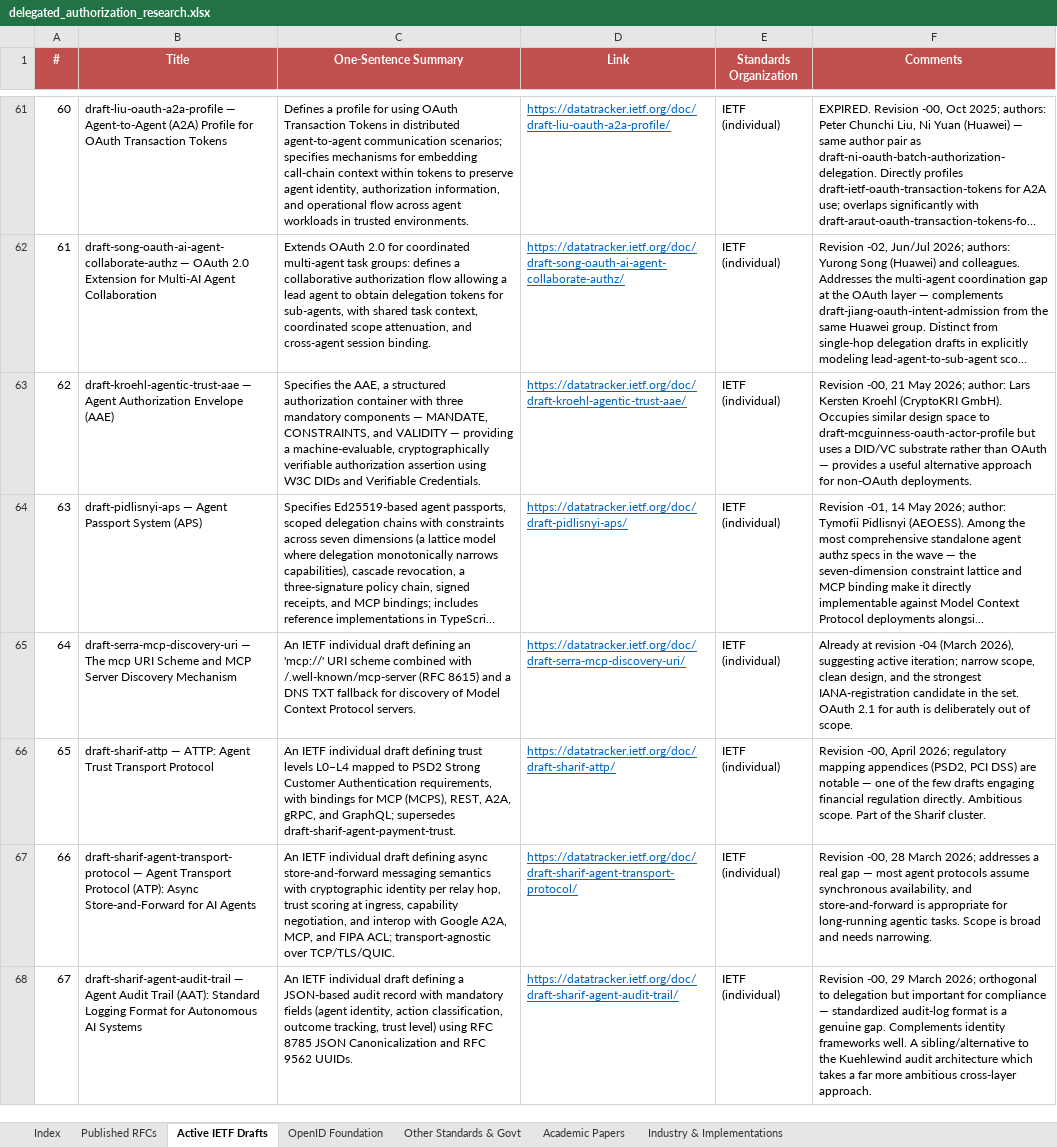
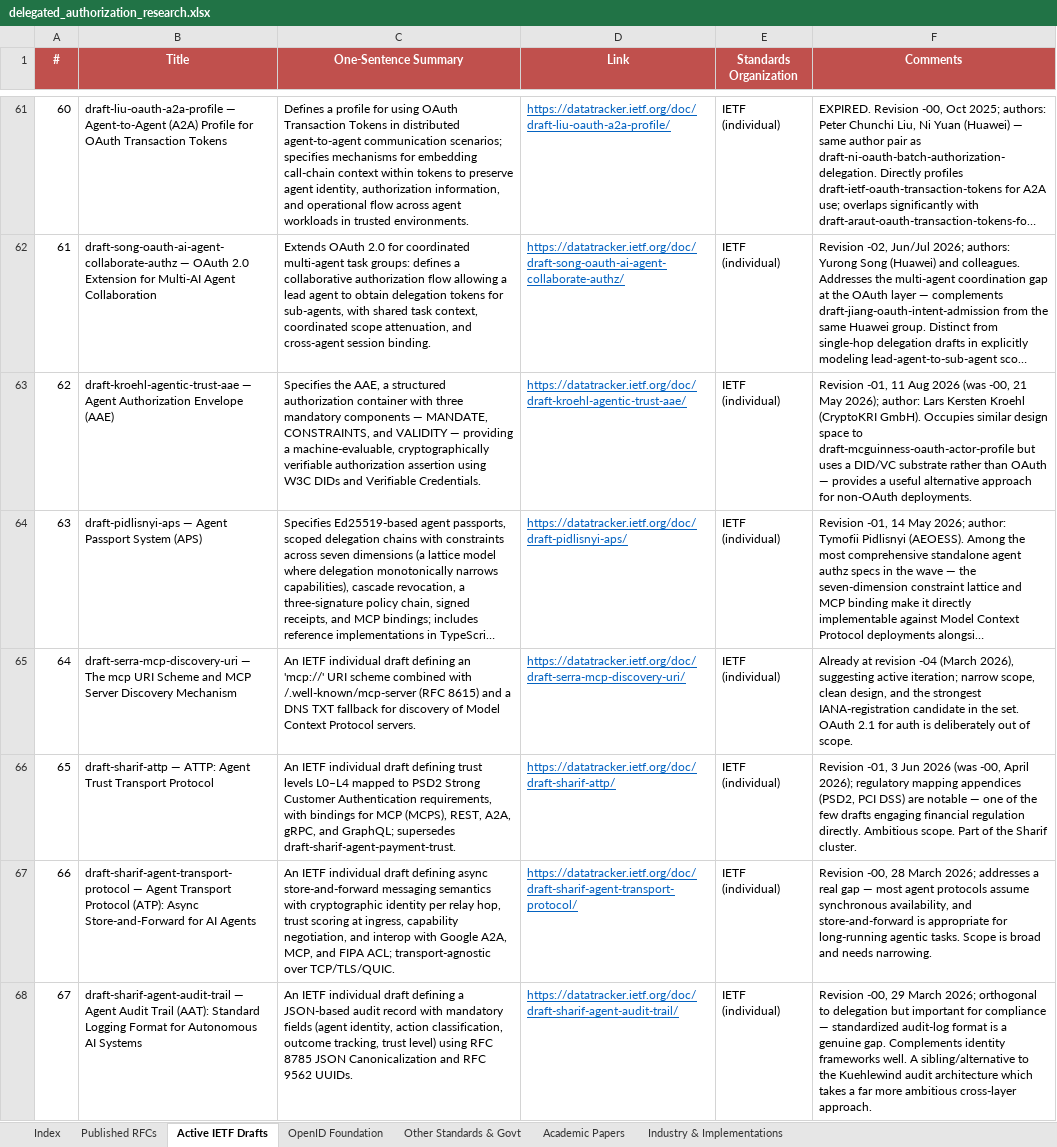
Before and after one commit to gffletch/da_research, an Excel workbook: delegated_authorization_research.xlsx, sheet Active IETF Drafts, drawn as a sheet; only a part is shown, gaps mark what is left out; long unchanged cells end in …; values as stored, in another font and other column widths than the file's, no borders; the diff covers the shown part only; the diff names each change by its address in the sheet, - before the commit and + after, or states it on an @@ line.

Commit message:
Expand corpus to 366 sources; rebuild knowledge graph as derived artifact
Aug 2026 sweep across IETF Datatracker, Karl McGuinness's Control Plane
blog, and the mission-bound-authorization repo. 215 -> 366 sources.

Active IETF Drafts (139 -> 251):
- 70 previously-untracked Datatracker drafts (Aug 2026 sweep), incl.
  draft-mcguinness-oauth-id-continuation-assertion, -token-exchange-cnf,
  the Gazitt AuthZEN OAuth bindings, carleton-workload-authz-grant, and
  DMSC/DAWN/WIMSE expansion
- 33 drafts of the Mission-Bound Authorization family (GitHub-only,
  pre-publication); metadata from the repo's family-manifest.json
- 9 reinstated: Skyfire KYA/KYAPay cluster (5) and Hopley x402 receipt
  cluster (4), initially filtered out as payments-infra
- 18 revision bumps, incl. hardt-oauth-aauth-protocol -10,
  ietf-oauth-transaction-tokens -11, schrock-ep-authorization-receipts -11

Industry & Implementations (42 -> 81):
- 41 Control Plane blog posts backfilled; corpus previously tracked 6 of 47
- removed 2 duplicate rows introduced by 612bb30 (Defakto IETF 122,
  Rock Lambros RockCyber), keeping the richer narration of each pair

Knowledge graph (74 nodes/116 edges -> 396/644):
- build_graph.py rewritten to derive from the workbook instead of carrying
  nodes inline, which is why it had drifted 270 sources behind
- origin field on every node and edge (curated / mission-manifest /
  workbook / derived); only curated is inherited, making rebuilds idempotent
- 30 curated substrate nodes (foundational RFCs the bibliography cites but
  does not track as sources) preserved as in_workbook: false, along with
  the 68 curated edges that hang off them
- JSON re-spliced into agent_authz_graph.html, D3 bundle untouched
- viz shell extended with filter pills, colours and radii for the new node
  types and categories; applyFilters() hides any type lacking a pill, which
  would otherwise have made 119 nodes invisible

Docs: CLAUDE.md and README.md refreshed for counts, the derived-graph
workflow, and the retired "batch the graph sync" guidance.

Completed with the help of Claude

```diff
--- a/delegated_authorization_research.xlsx (sheet Active IETF Drafts)
+++ b/delegated_authorization_research.xlsx (sheet Active IETF Drafts)
-F63 (Comments): Revision -00, 21 May 2026; author: Lars…
+F63 (Comments): Revision -01, 11 Aug 2026 (was -00, 21 May 2026); author: Lars…
-F66 (Comments): Revision -00, April 2026; regulatory mapping…
+F66 (Comments): Revision -01, 3 Jun 2026 (was -00, April 2026); regulatory mapping…
```
Also changed, not shown: 112 added rows and 17 edited cells elsewhere in this sheet, sheet Industry & Implementations, sheet Index, 6 other files.
